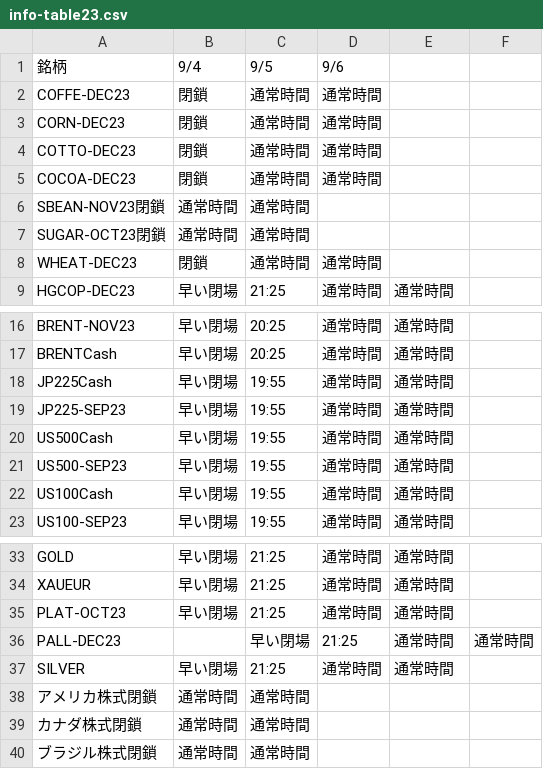
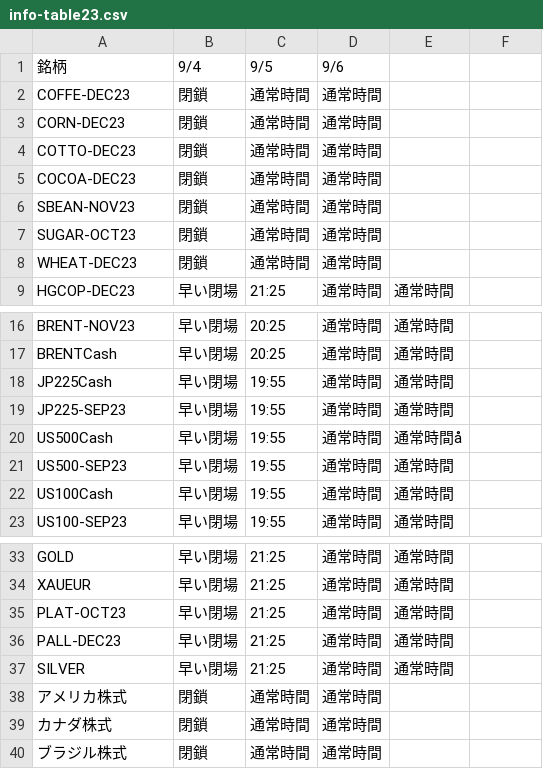
Before and after one commit to gnidart-mx/gnidart-mx.github.io, a CSV file: _data/info-table23.csv, drawn as a sheet; only a part is shown, gaps mark what is left out.

Commit message:
fixed

```diff
--- a/_data/info-table23.csv
+++ b/_data/info-table23.csv
@@ -5,4 +5,4 @@ COTTO-DEC23, 閉鎖, 通常時間, 通常時間
 COCOA-DEC23, 閉鎖, 通常時間, 通常時間
-SBEAN-NOV23閉鎖, 通常時間, 通常時間
-SUGAR-OCT23閉鎖, 通常時間, 通常時間
+SBEAN-NOV23, 閉鎖, 通常時間, 通常時間
+SUGAR-OCT23, 閉鎖, 通常時間, 通常時間
 WHEAT-DEC23, 閉鎖, 通常時間, 通常時間
@@ -19,3 +19,3 @@ JP225Cash, 早い閉場, 19:55, 通常時間, 通常時間
 JP225-SEP23, 早い閉場, 19:55, 通常時間, 通常時間
-US500Cash, 早い閉場, 19:55, 通常時間, 通常時間
+US500Cash, 早い閉場, 19:55, 通常時間, 通常時間å
 US500-SEP23, 早い閉場, 19:55, 通常時間, 通常時間
@@ -35,6 +35,6 @@ XAUEUR, 早い閉場, 21:25, 通常時間, 通常時間
 PLAT-OCT23, 早い閉場, 21:25, 通常時間, 通常時間
-PALL-DEC23, , 早い閉場, 21:25, 通常時間, 通常時間
+PALL-DEC23, 早い閉場, 21:25, 通常時間, 通常時間
 SILVER, 早い閉場, 21:25, 通常時間, 通常時間
-アメリカ株式閉鎖, 通常時間, 通常時間
-カナダ株式閉鎖, 通常時間, 通常時間
-ブラジル株式閉鎖, 通常時間, 通常時間
+アメリカ株式, 閉鎖, 通常時間, 通常時間
+カナダ株式, 閉鎖, 通常時間, 通常時間
+ブラジル株式, 閉鎖, 通常時間, 通常時間
```
